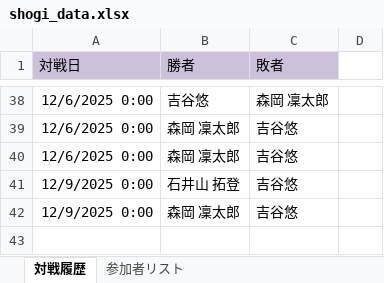
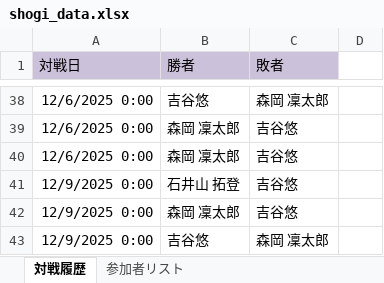
Before and after one commit to xtk2bc5pv6-ui/Shogi_Round-robin_schedule, an Excel workbook: shogi_data.xlsx, sheet 対戦履歴, drawn as a sheet; only a part is shown, gaps mark what is left out; values as stored, in another font and other column widths than the file's, no borders; the diff names each change by its address in the sheet, - before the commit and + after, or states it on an @@ line.

Commit message:
Add files via upload

```diff
--- a/shogi_data.xlsx (sheet 対戦履歴)
+++ b/shogi_data.xlsx (sheet 対戦履歴)
+row 43: 12/9/2025 0:00 | 吉谷悠 | 森岡 凜太郎
```
